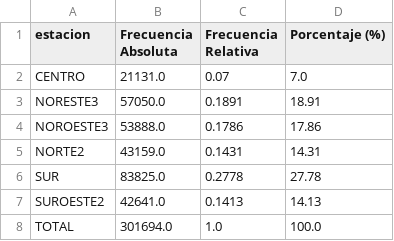
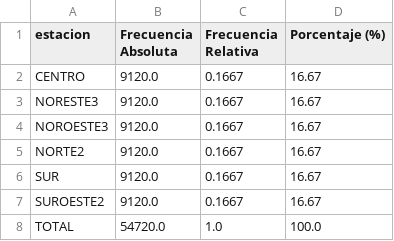
Before and after one commit to anareyes06/Reto-multivariados-equipo-3, a CSV file: data_processed/estadisticas_descriptivas/tablas_frecuencia/frecuencia_estacion.csv, drawn as a sheet.

```diff
--- a/data_processed/estadisticas_descriptivas/tablas_frecuencia/frecuencia_estacion.csv
+++ b/data_processed/estadisticas_descriptivas/tablas_frecuencia/frecuencia_estacion.csv
@@ -1,8 +1,8 @@
 estacion,Frecuencia Absoluta,Frecuencia Relativa,Porcentaje (%)
-CENTRO,21131.0,0.07,7.0
-NORESTE3,57050.0,0.1891,18.91
-NOROESTE3,53888.0,0.1786,17.86
-NORTE2,43159.0,0.1431,14.31
-SUR,83825.0,0.2778,27.78
-SUROESTE2,42641.0,0.1413,14.13
-TOTAL,301694.0,1.0,100.0
+CENTRO,9120.0,0.1667,16.67
+NORESTE3,9120.0,0.1667,16.67
+NOROESTE3,9120.0,0.1667,16.67
+NORTE2,9120.0,0.1667,16.67
+SUR,9120.0,0.1667,16.67
+SUROESTE2,9120.0,0.1667,16.67
+TOTAL,54720.0,1.0,100.0
```
Also changed, not shown: data_processed/estadisticas_descriptivas/stats_combinado_estacion_franja_clase.csv, data_processed/estadisticas_descriptivas/stats_general.csv, 13 other files.
